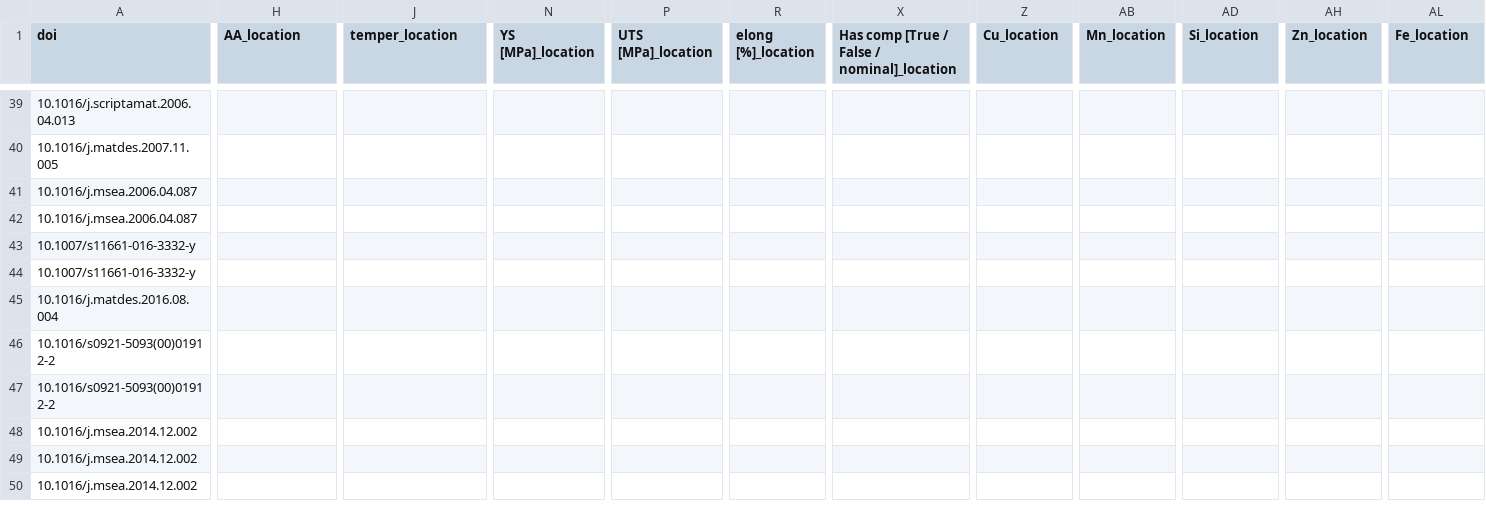
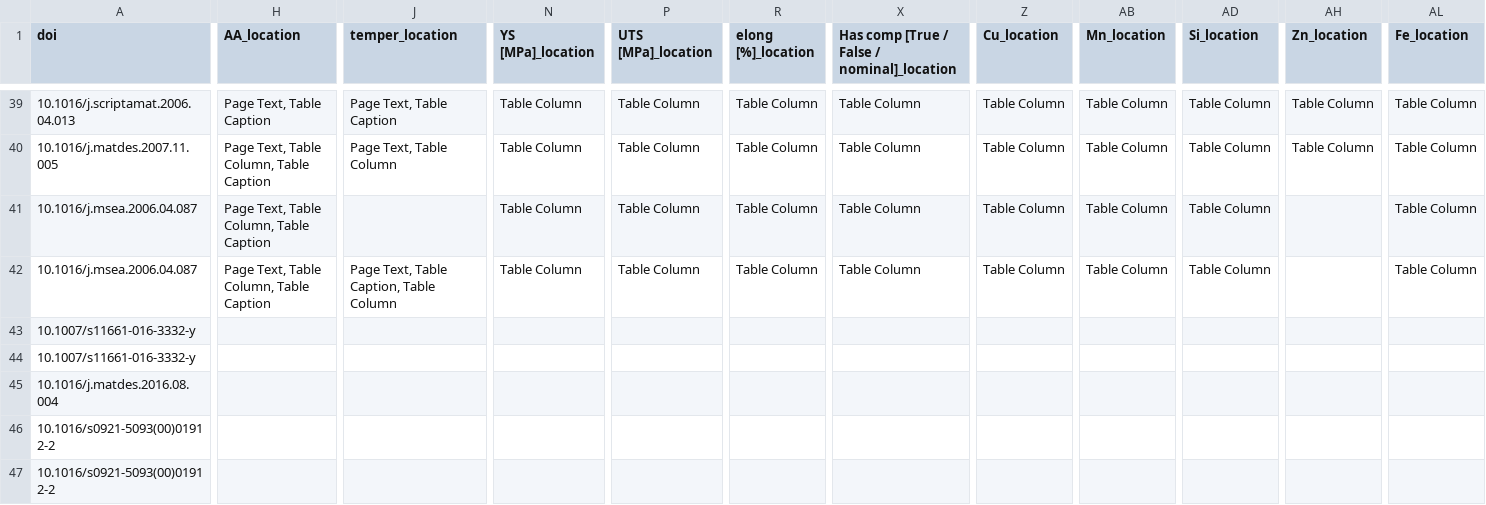
Before and after one commit to gsireesh/ddd-benchmark, a CSV file: data/aluminum/al_data.csv, drawn as a sheet; only a part is shown, gaps mark what is left out; the shorter side is filled out with more unchanged rows; the diff covers the shown part only; the diff names each change by its address in the sheet, - before the commit and + after, or states it on an @@ line.

Commit message:
Final location viz complete.

```diff
--- a/data/aluminum/al_data.csv
+++ b/data/aluminum/al_data.csv
-H39 (AA_location): (empty)
+H39 (AA_location): Page Text, Table Caption
-J39 (temper_location): (empty)
+J39 (temper_location): Page Text, Table Caption
-N39:N42 (YS [MPa]_location): (empty)
+N39:N42 (YS [MPa]_location): Table Column
-P39:P42 (UTS [MPa]_location): (empty)
+P39:P42 (UTS [MPa]_location): Table Column
-R39:R42 (elong [%]_location): (empty)
+R39:R42 (elong [%]_location): Table Column
-X39:X42: (empty)
+X39:X42: Table Column
-Z39:Z42 (Cu_location): (empty)
+Z39:Z42 (Cu_location): Table Column
-AB39:AB42 (Mn_location): (empty)
+AB39:AB42 (Mn_location): Table Column
-AD39:AD42 (Si_location): (empty)
+AD39:AD42 (Si_location): Table Column
-AH39:AH40 (Zn_location): (empty)
+AH39:AH40 (Zn_location): Table Column
-AL39:AL42 (Fe_location): (empty)
+AL39:AL42 (Fe_location): Table Column
-H40:H42 (AA_location): (empty)
+H40:H42 (AA_location): Page Text, Table Column, Table Caption
-J40 (temper_location): (empty)
+J40 (temper_location): Page Text, Table Column
-J42 (temper_location): (empty)
+J42 (temper_location): Page Text, Table Caption, Table Column
```
Also changed, not shown: 131 edited cells elsewhere in this file, 2 other files.
